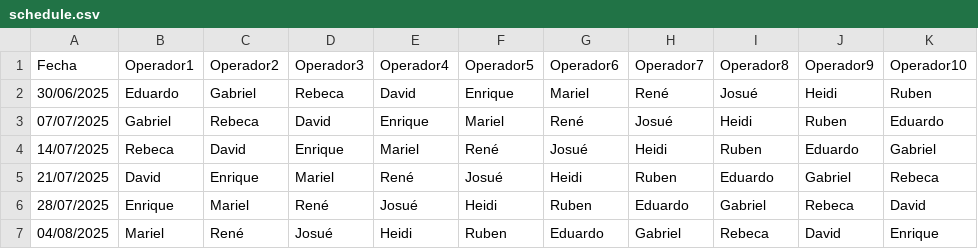
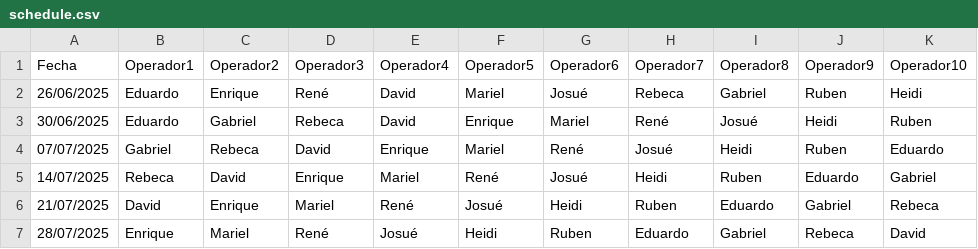
Before and after one commit to diochos/horario-operadores, a CSV file: schedule.csv, drawn as a sheet; only a part is shown; the shorter side is filled out with more unchanged rows.

```diff
--- a/schedule.csv
+++ b/schedule.csv
@@ -1,2 +1,3 @@
 Fecha,Operador1,Operador2,Operador3,Operador4,Operador5,Operador6,Operador7,Operador8,Operador9,Operador10
+26/06/2025,Eduardo,Enrique,René,David,Mariel,Josué,Rebeca,Gabriel,Ruben,Heidi
 30/06/2025,Eduardo,Gabriel,Rebeca,David,Enrique,Mariel,René,Josué,Heidi,Ruben
```
Also changed, not shown: 1 other file.
